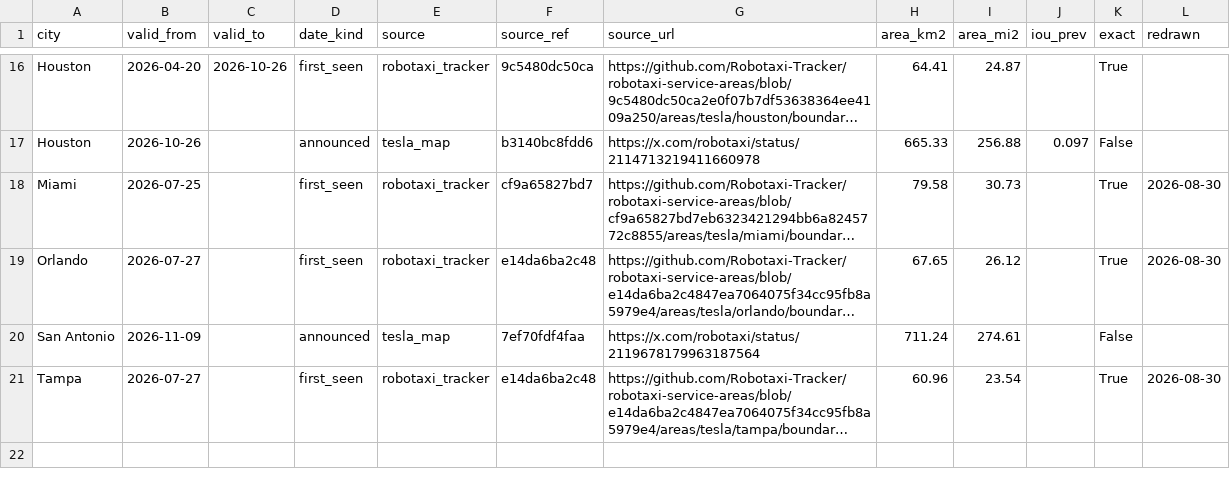
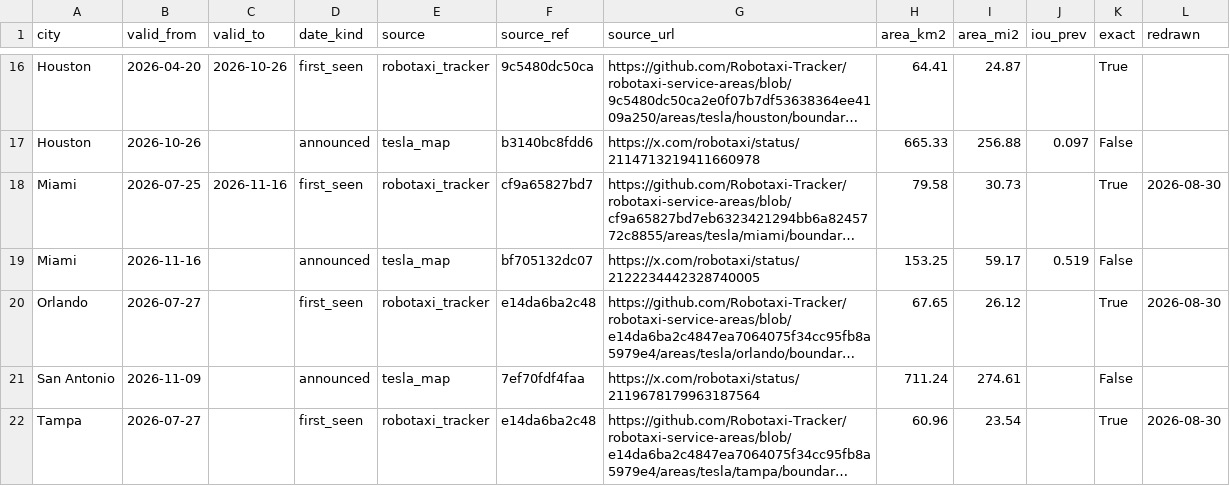
Before and after one commit to EwoutH/robotaxi_stats, a CSV file: areas/tesla/data/boundary_versions.csv, drawn as a sheet; only a part is shown, gaps mark what is left out; long unchanged cells end in …; the diff names each change by its address in the sheet, - before the commit and + after, or states it on an @@ line.

```diff
--- a/areas/tesla/data/boundary_versions.csv
+++ b/areas/tesla/data/boundary_versions.csv
-C18 (valid_to): (empty)
+C18 (valid_to): 2026-11-16
+row 19: Miami | 2026-11-16 |  | announced | tesla_map | bf705132dc07 | https://x.com/robotaxi/status/2122234442328740005 | 153.25 | 59.17 | 0.519 | False
```
Also changed, not shown: areas/tesla/data/population_versions.csv, areas/tesla/data/traced_fits.csv, 4 other files.
